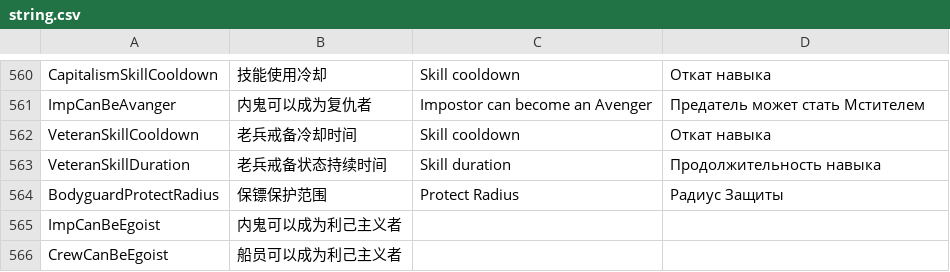
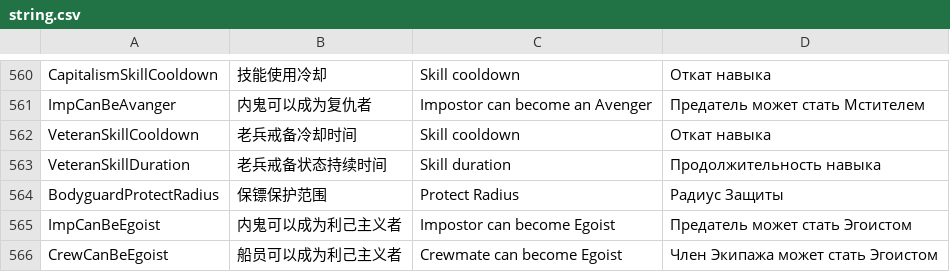
Before and after one commit to tukasa0001/TownOfHost, a CSV file: Resources/string.csv, drawn as a sheet; only a part is shown, gaps mark what is left out; the diff covers the shown part only.

Commit message:
Update csv: Counterfeiter & Youtuber & Egoist & Piper

```diff
--- a/Resources/string.csv
+++ b/Resources/string.csv
@@ -564,3 +564,3 @@ VeteranSkillDuration,老兵戒备状态持续时间,Skill duration,Продол
 BodyguardProtectRadius,保镖保护范围,Protect Radius,Радиус Защиты
-ImpCanBeEgoist,内鬼可以成为利己主义者
-CrewCanBeEgoist,船员可以成为利己主义者
+ImpCanBeEgoist,内鬼可以成为利己主义者,Impostor can become Egoist,Предатель может стать Эгоистом
+CrewCanBeEgoist,船员可以成为利己主义者,Crewmate can become Egoist,Член Экипажа может стать Эгоистом
```
Also changed, not shown: 30 edited cells elsewhere in this file.
